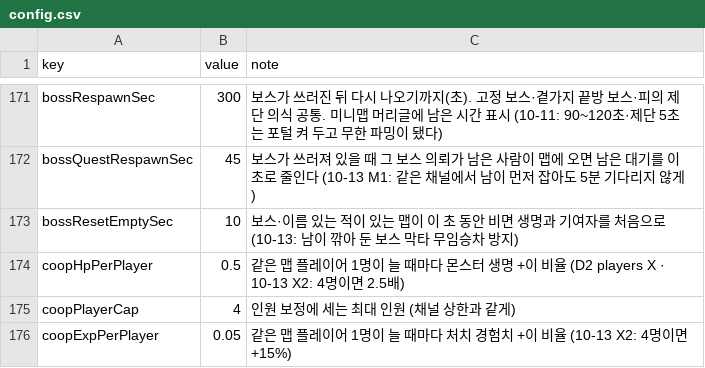
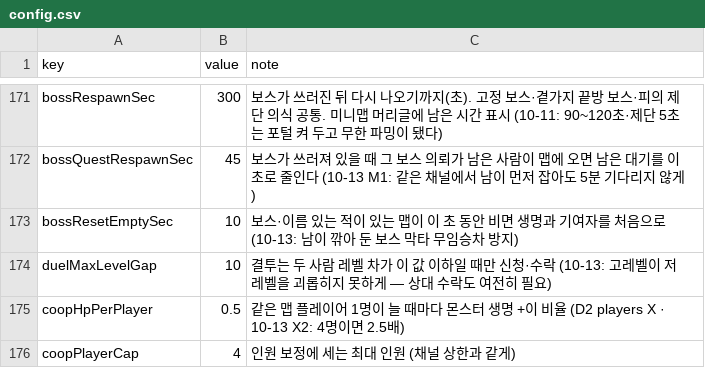
Before and after one commit to mogoshop/catch-and-keep, a CSV file: data/config.csv, drawn as a sheet; only a part is shown, gaps mark what is left out; the shorter side is filled out with more unchanged rows.

```diff
--- a/data/config.csv
+++ b/data/config.csv
@@ -173,2 +173,3 @@ bossQuestRespawnSec,45,"보스가 쓰러져 있을 때 그 보스 의뢰가 남
 bossResetEmptySec,10,"보스·이름 있는 적이 있는 맵이 이 초 동안 비면 생명과 기여자를 처음으로 (10-13: 남이 깎아 둔 보스 막타 무임승차 방지)"
+duelMaxLevelGap,10,"결투는 두 사람 레벨 차가 이 값 이하일 때만 신청·수락 (10-13: 고레벨이 저레벨을 괴롭히지 못하게 — 상대 수락도 여전히 필요)"
 coopHpPerPlayer,0.5,"같은 맵 플레이어 1명이 늘 때마다 몬스터 생명 +이 비율 (D2 players X · 10-13 X2: 4명이면 2.5배)"
```
Also changed, not shown: 6 other files.
